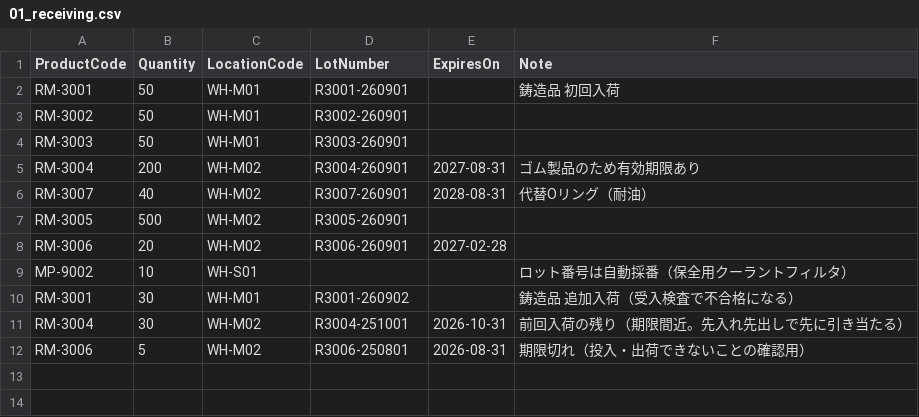
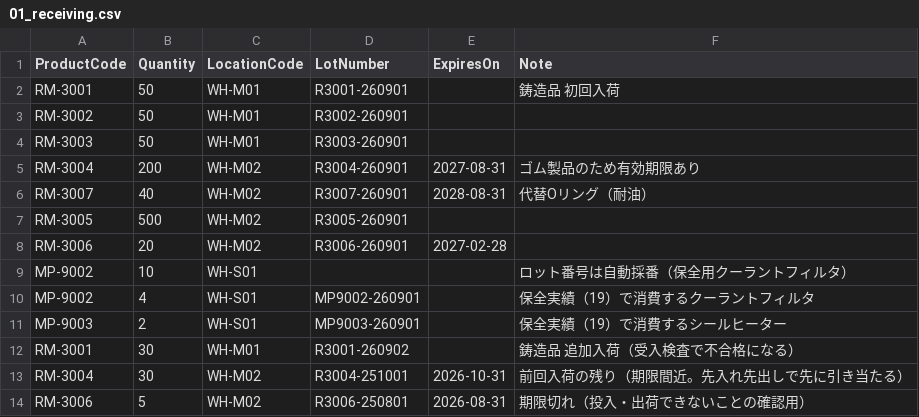
Before and after one commit to msmsrep/ParallelFactoryMES, a CSV file: samples/actual-csv/01_receiving.csv, drawn as a sheet.

```diff
--- a/samples/actual-csv/01_receiving.csv
+++ b/samples/actual-csv/01_receiving.csv
@@ -9,2 +9,4 @@ RM-3006,20,WH-M02,R3006-260901,2027-02-28,
 MP-9002,10,WH-S01,,,ロット番号は自動採番（保全用クーラントフィルタ）
+MP-9002,4,WH-S01,MP9002-260901,,保全実績（19）で消費するクーラントフィルタ
+MP-9003,2,WH-S01,MP9003-260901,,保全実績（19）で消費するシールヒーター
 RM-3001,30,WH-M01,R3001-260902,,鋳造品 追加入荷（受入検査で不合格になる）
```
Also changed, not shown: 16 other files.
